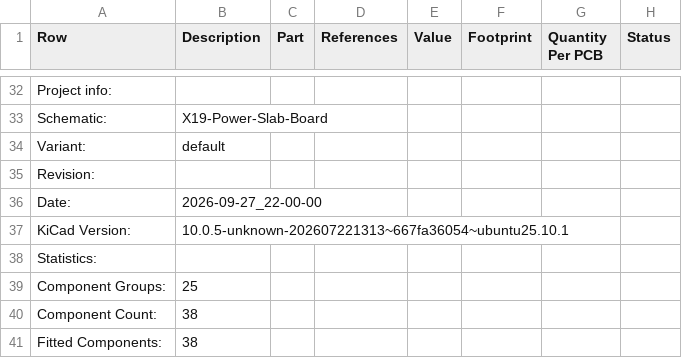
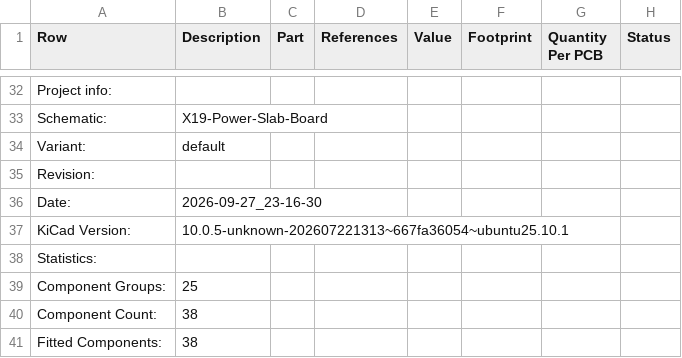
Before and after one commit to purduerov/X19-Power-Slab-Board, a CSV file: X19-Power-Slab-Board-BOM.csv, drawn as a sheet; only a part is shown, gaps mark what is left out; the diff names each change by its address in the sheet, - before the commit and + after, or states it on an @@ line.

```diff
--- a/X19-Power-Slab-Board-BOM.csv
+++ b/X19-Power-Slab-Board-BOM.csv
-B36 (Description): 2026-09-27_22-00-00
+B36 (Description): 2026-09-27_23-16-30
```
Also changed, not shown: 4 other files.
